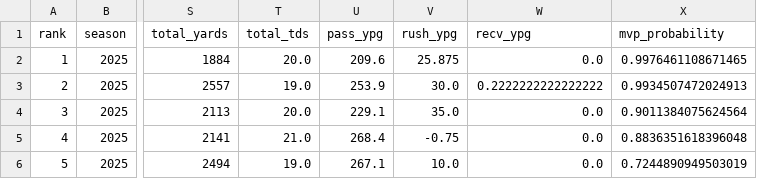
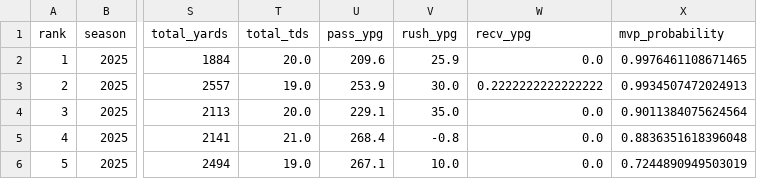
Before and after one commit to jeffwarr4/nfl-awards-predictor, a CSV file: docs/outputs/mvp_predictions_2025_top5.csv, drawn as a sheet; only a part is shown, gaps mark what is left out; the diff names each change by its address in the sheet, - before the commit and + after, or states it on an @@ line.

```diff
--- a/docs/outputs/mvp_predictions_2025_top5.csv
+++ b/docs/outputs/mvp_predictions_2025_top5.csv
-V2 (rush_ypg): 25.875
+V2 (rush_ypg): 25.9
-V5 (rush_ypg): -0.75
+V5 (rush_ypg): -0.8
```
Also changed, not shown: docs/outputs/mvp_predictions_2025_all.csv, 1 other file.
